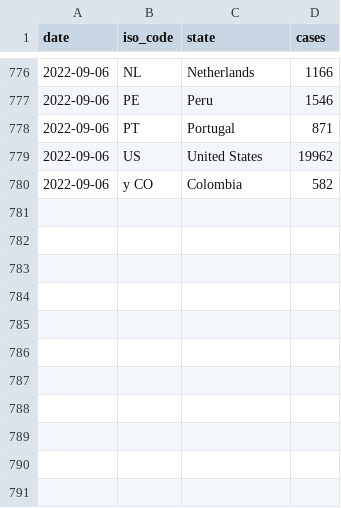
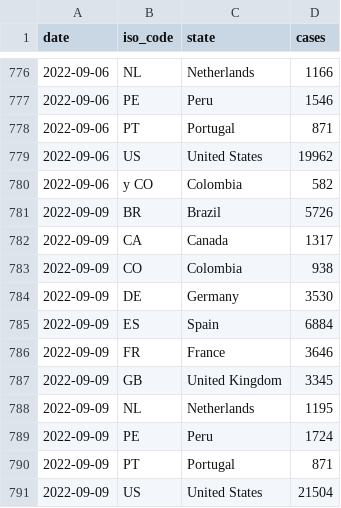
Before and after one commit to svavassori/monkeypox-spain, a CSV file: data/states.csv, drawn as a sheet; only a part is shown, gaps mark what is left out; the diff names each change by its address in the sheet, - before the commit and + after, or states it on an @@ line.

```diff
--- a/data/states.csv
+++ b/data/states.csv
+row 781: 2022-09-09 | BR | Brazil | 5726
+row 782: 2022-09-09 | CA | Canada | 1317
+row 783: 2022-09-09 | CO | Colombia | 938
+row 784: 2022-09-09 | DE | Germany | 3530
+row 785: 2022-09-09 | ES | Spain | 6884
+row 786: 2022-09-09 | FR | France | 3646
+row 787: 2022-09-09 | GB | United Kingdom | 3345
+row 788: 2022-09-09 | NL | Netherlands | 1195
+row 789: 2022-09-09 | PE | Peru | 1724
+row 790: 2022-09-09 | PT | Portugal | 871
+row 791: 2022-09-09 | US | United States | 21504
```
Also changed, not shown: data/regions.csv, 2 other files.
